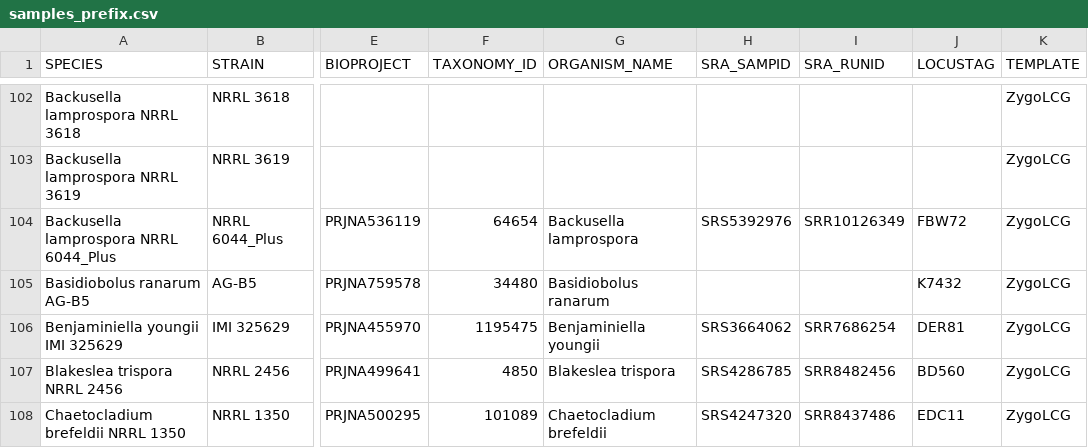
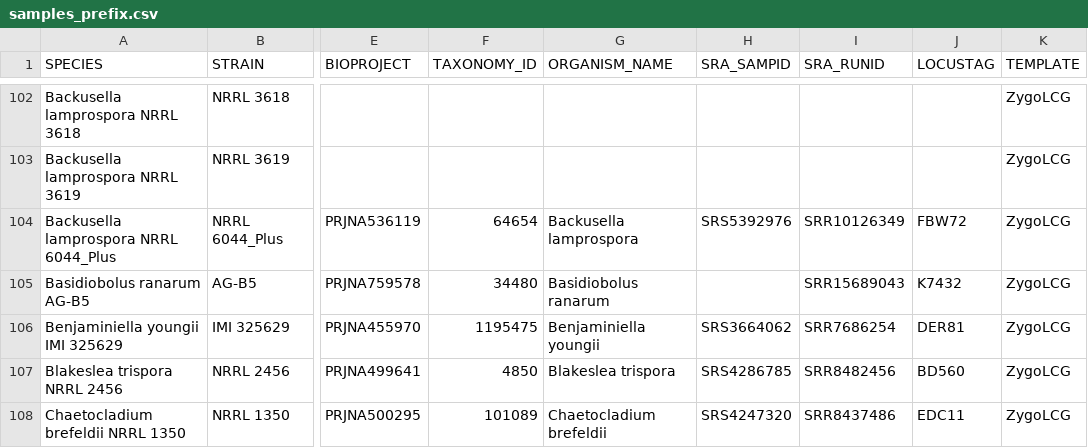
Before and after one commit to zygolife/LCG_Assembly, a CSV file: Annotation/samples_prefix.csv, drawn as a sheet; only a part is shown, gaps mark what is left out; the diff names each change by its address in the sheet, - before the commit and + after, or states it on an @@ line.

Commit message:
update Bran SRR

```diff
--- a/Annotation/samples_prefix.csv
+++ b/Annotation/samples_prefix.csv
-I105 (SRA_RUNID): (empty)
+I105 (SRA_RUNID): SRR15689043
```
